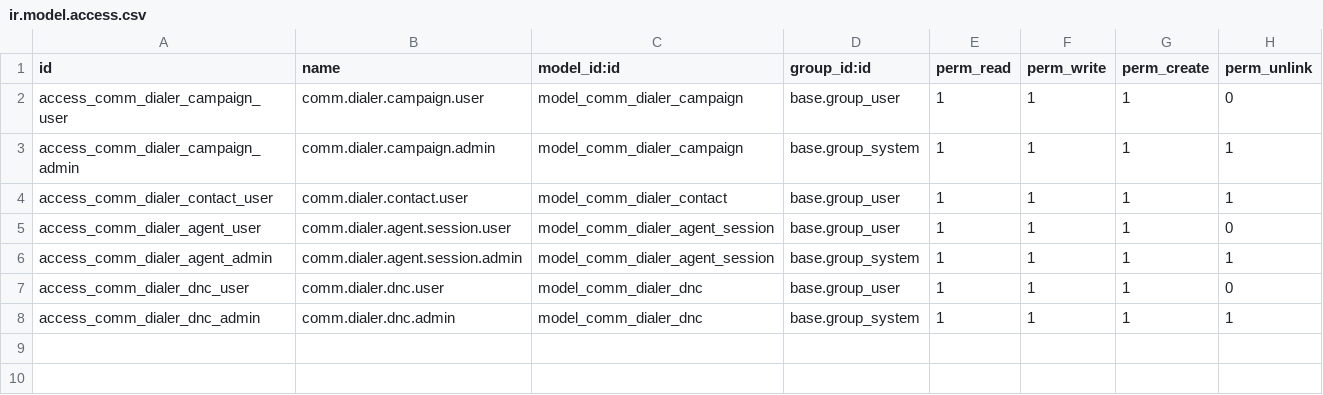
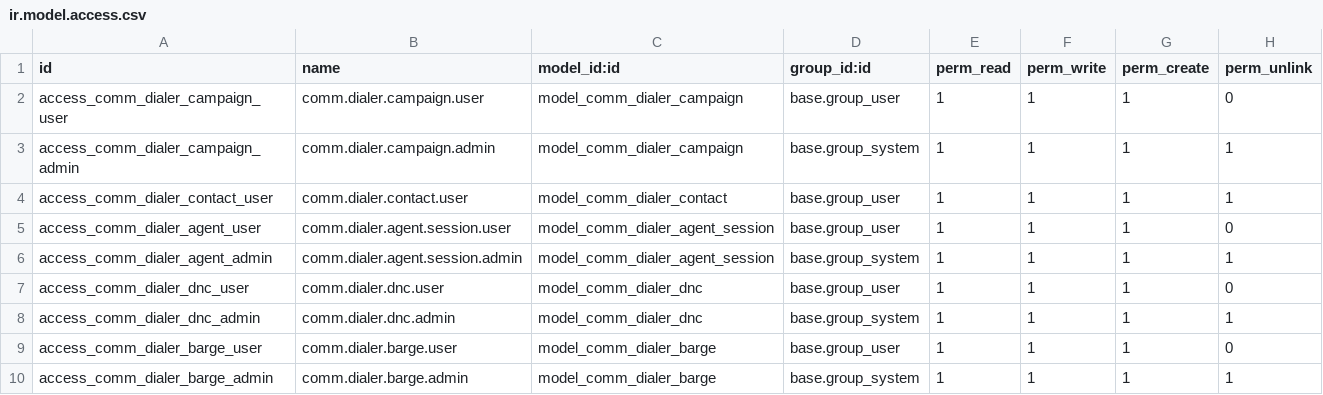
Before and after one commit to xrco-tech/piodoo, a CSV file: addons/comm_dialer/security/ir.model.access.csv, drawn as a sheet.

```diff
--- a/addons/comm_dialer/security/ir.model.access.csv
+++ b/addons/comm_dialer/security/ir.model.access.csv
@@ -8 +8,3 @@ access_comm_dialer_dnc_user,comm.dialer.dnc.user,model_comm_dialer_dnc,base.grou
 access_comm_dialer_dnc_admin,comm.dialer.dnc.admin,model_comm_dialer_dnc,base.group_system,1,1,1,1
+access_comm_dialer_barge_user,comm.dialer.barge.user,model_comm_dialer_barge,base.group_user,1,1,1,0
+access_comm_dialer_barge_admin,comm.dialer.barge.admin,model_comm_dialer_barge,base.group_system,1,1,1,1
```
Also changed, not shown: 9 other files.
